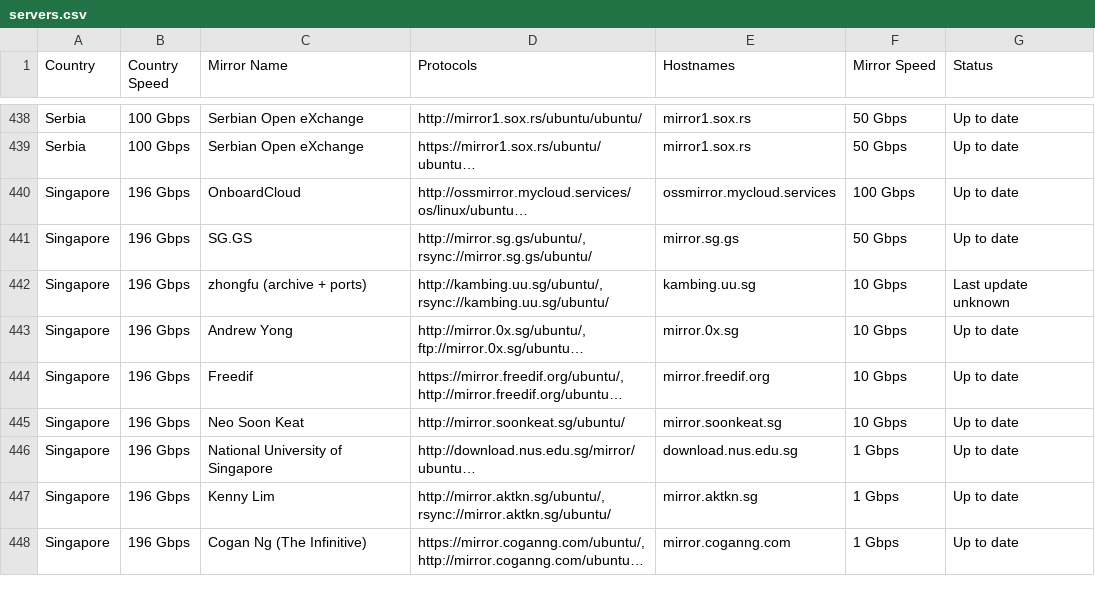
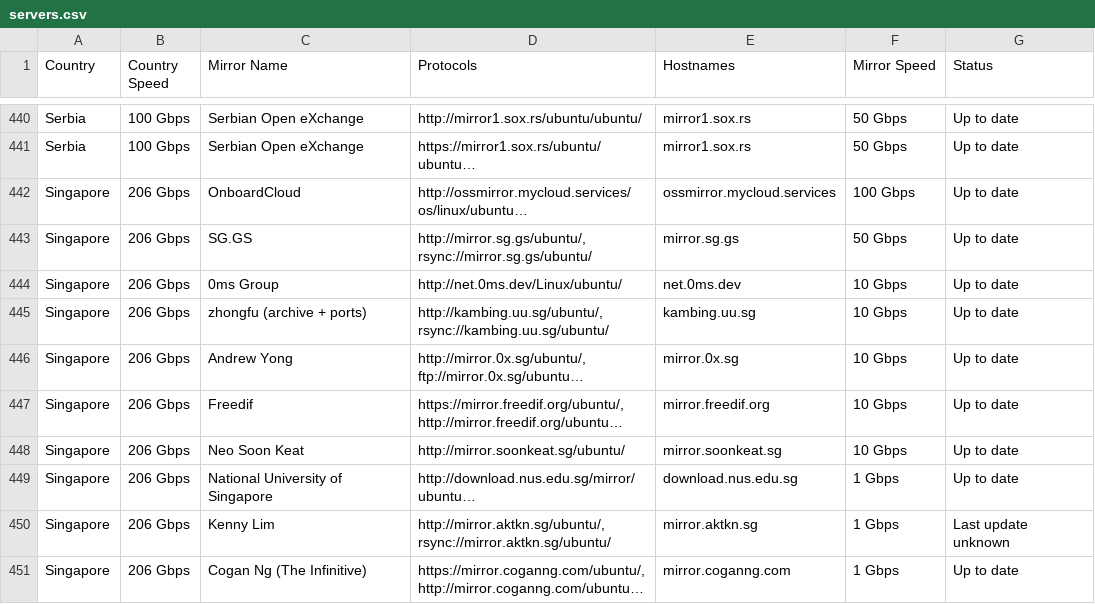
Before and after one commit to crazyuploader/Ubuntu-Mirrors-Scraper, a CSV file: data/mirrors/archive/servers.csv, drawn as a sheet; only a part is shown, gaps mark what is left out; long unchanged cells end in …; addresses are those after the commit; the diff covers the shown part only; the diff names each change by its address in the sheet, - before the commit and + after, or states it on an @@ line.

```diff
--- a/data/mirrors/archive/servers.csv
+++ b/data/mirrors/archive/servers.csv
-B442:B443 (Country Speed): 196 Gbps
+B442:B443 (Country Speed): 206 Gbps
+row 444: Singapore | 206 Gbps | 0ms Group | http://net.0ms.dev/Linux/ubuntu/ | net.0ms.dev | 10 Gbps | Up to date
-B445:B451 (Country Speed): 196 Gbps
+B445:B451 (Country Speed): 206 Gbps
-G445 (Status): Last update unknown
+G445 (Status): Up to date
-G450 (Status): Up to date
+G450 (Status): Last update unknown
```
Also changed, not shown: 2 added rows and 139 edited cells elsewhere in this file, 5 other files.
